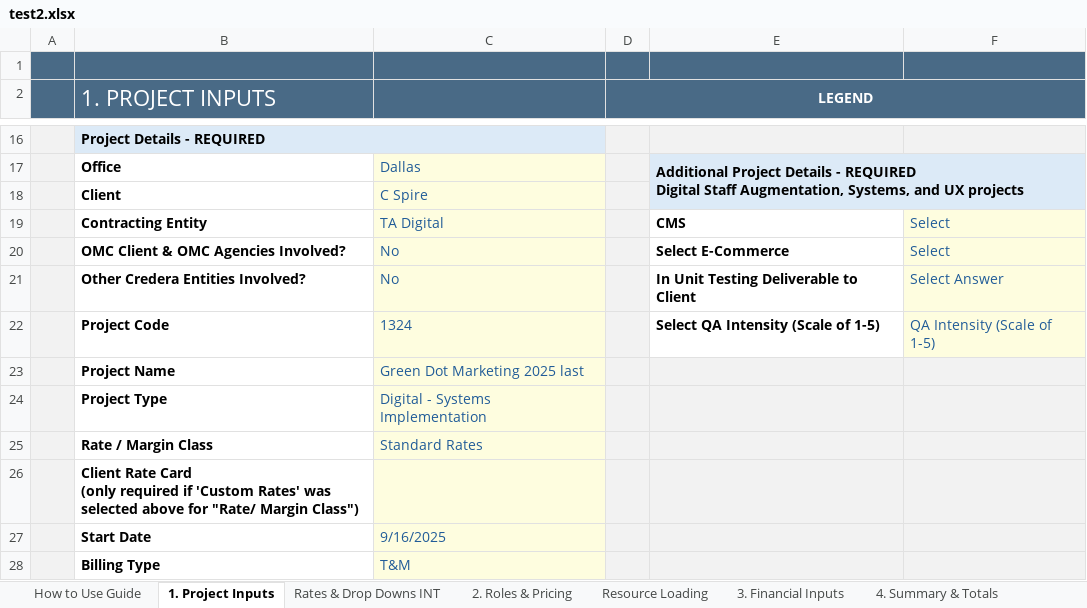
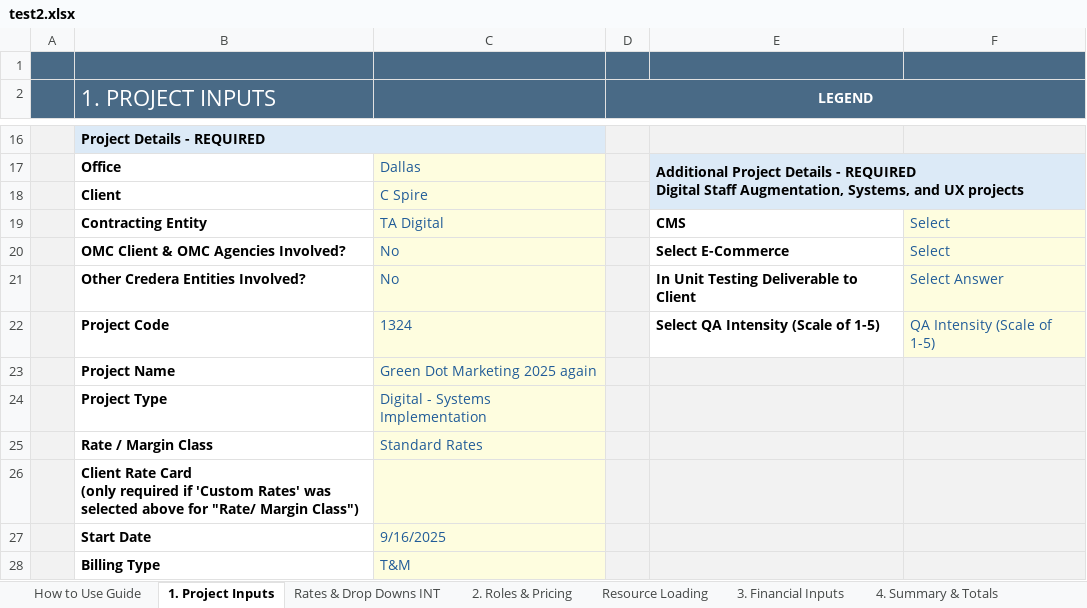
Before and after one commit to darvi-sunny/Test-Download, an Excel workbook: test2.xlsx, sheet 1. Project Inputs, drawn as a sheet; only a part is shown, gaps mark what is left out; values as stored, in another font and other column widths than the file's, no borders; conditional formats not drawn; the diff names each change by its address in the sheet, - before the commit and + after, or states it on an @@ line.

Commit message:
again

```diff
--- a/test2.xlsx (sheet 1. Project Inputs)
+++ b/test2.xlsx (sheet 1. Project Inputs)
-C23: Green Dot Marketing 2025 last
+C23: Green Dot Marketing 2025 again
```
Also changed, not shown: sheet 6. Commercial Review, sheet 4. Summary & Totals, sheet Optional - Scope Estimation, sheet Resource Loading, hidden cells.
